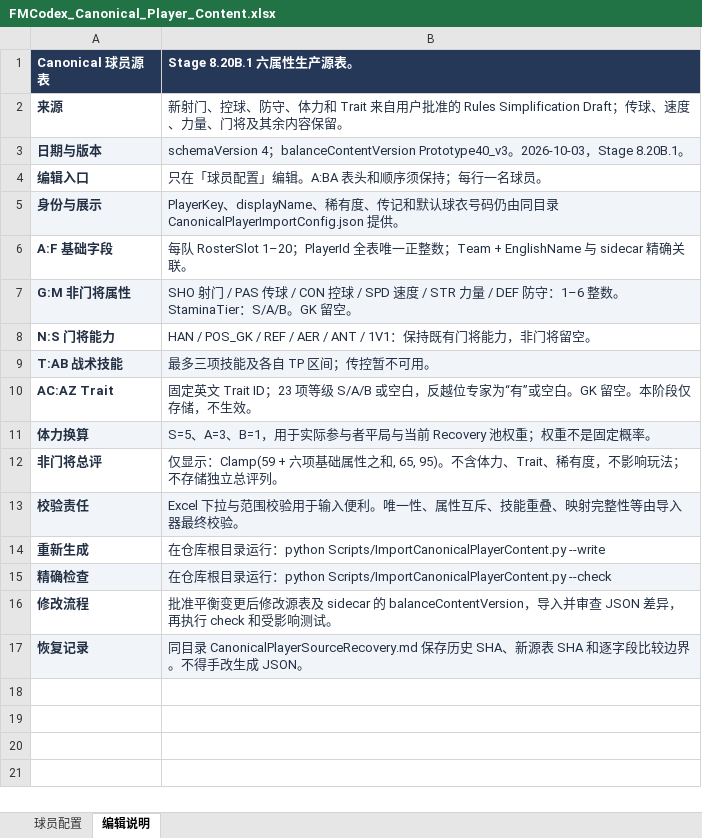
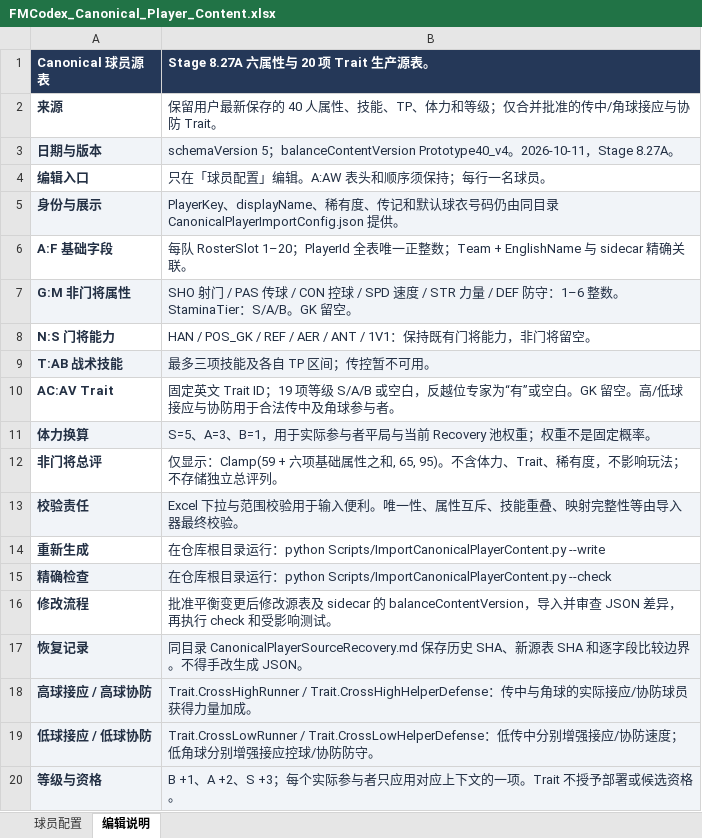
Before and after one commit to Lucho34/FMCodex, an Excel workbook: ContentSource/PlayerContent/FMCodex_Canonical_Player_Content.xlsx, sheet 编辑说明, drawn as a sheet; values as stored, in another font and other column widths than the file's, no borders; removed rows and columns are numbered as before the commit, all else as after; the diff names each change by its address in the sheet, - before the commit and + after, or states it on an @@ line.

Commit message:
Stage 8.27A: consolidate traits and refresh player content and Lesson 1
Stage 8.27A: consolidate traits and refresh player content and Lesson 1

```diff
--- a/ContentSource/PlayerContent/FMCodex_Canonical_Player_Content.xlsx (sheet 编辑说明)
+++ b/ContentSource/PlayerContent/FMCodex_Canonical_Player_Content.xlsx (sheet 编辑说明)
-B1: Stage 8.20B.1 六属性生产源表。
+B1: Stage 8.27A 六属性与 20 项 Trait 生产源表。
-B2: 新射门、控球、防守、体力和 Trait 来自用户批准的 Rules Simplification Draft；传球、速度、力量、门将及其余内容保留。
+B2: 保留用户最新保存的 40 人属性、技能、TP、体力和等级；仅合并批准的传中/角球接应与协防 Trait。
-B3: schemaVersion 4；balanceContentVersion Prototype40_v3。2026-10-03，Stage 8.20B.1。
+B3: schemaVersion 5；balanceContentVersion Prototype40_v4。2026-10-11，Stage 8.27A。
-B4: 只在「球员配置」编辑。A:BA 表头和顺序须保持；每行一名球员。
+B4: 只在「球员配置」编辑。A:AW 表头和顺序须保持；每行一名球员。
-row 10: AC:AZ Trait | 固定英文 Trait ID；23 项等级 S/A/B 或空白，反越位专家为“有”或空白。GK 留空。本阶段仅存储，不生效。
+row 10: AC:AV Trait | 固定英文 Trait ID；19 项等级 S/A/B 或空白，反越位专家为“有”或空白。GK 留空。高/低球接应与协防用于合法传中及角球参与者。
+row 18: 高球接应 / 高球协防 | Trait.CrossHighRunner / Trait.CrossHighHelperDefense：传中与角球的实际接应/协防球员获得力量加成。
+row 19: 低球接应 / 低球协防 | Trait.CrossLowRunner / Trait.CrossLowHelperDefense：低传中分别增强接应/协防速度；低角球分别增强接应控球/协防防守。
+row 20: 等级与资格 | B +1、A +2、S +3；每个实际参与者只应用对应上下文的一项。Trait 不授予部署或候选资格。
```
Also changed, not shown: sheet 球员配置, ContentSource/Tutorial/FMCodex_Guided_Match.xlsx, 33 other files.
